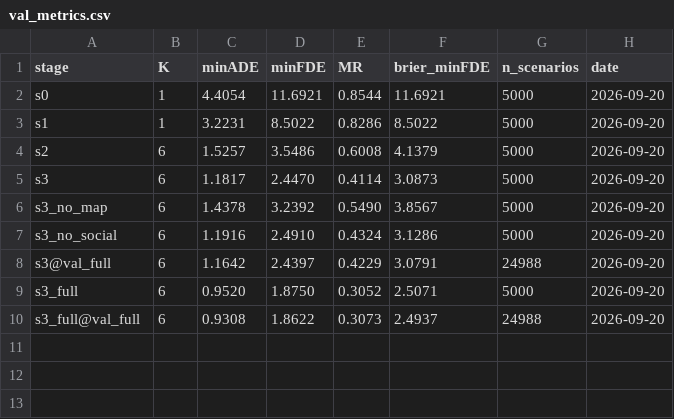
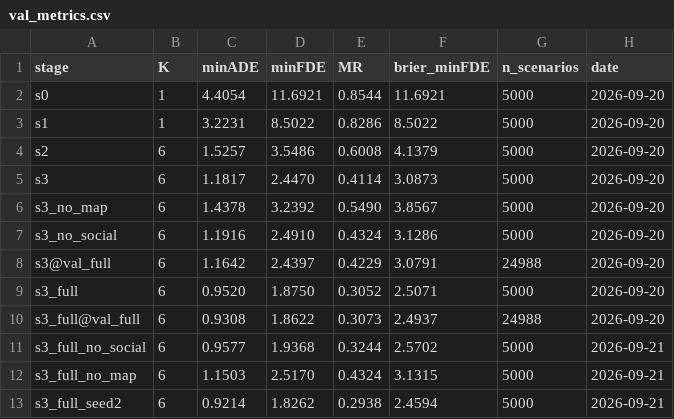
Before and after one commit to ShriramJana/av2-trajectory-prediction, a CSV file: results/val_metrics.csv, drawn as a sheet.

```diff
--- a/results/val_metrics.csv
+++ b/results/val_metrics.csv
@@ -10 +10,4 @@ s3_full,6,0.9520,1.8750,0.3052,2.5071,5000,2026-09-20
 s3_full@val_full,6,0.9308,1.8622,0.3073,2.4937,24988,2026-09-20
+s3_full_no_social,6,0.9577,1.9368,0.3244,2.5702,5000,2026-09-21
+s3_full_no_map,6,1.1503,2.5170,0.4324,3.1315,5000,2026-09-21
+s3_full_seed2,6,0.9214,1.8262,0.2938,2.4594,5000,2026-09-21
```
Also changed, not shown: results/breakdown.csv, 9 other files.
